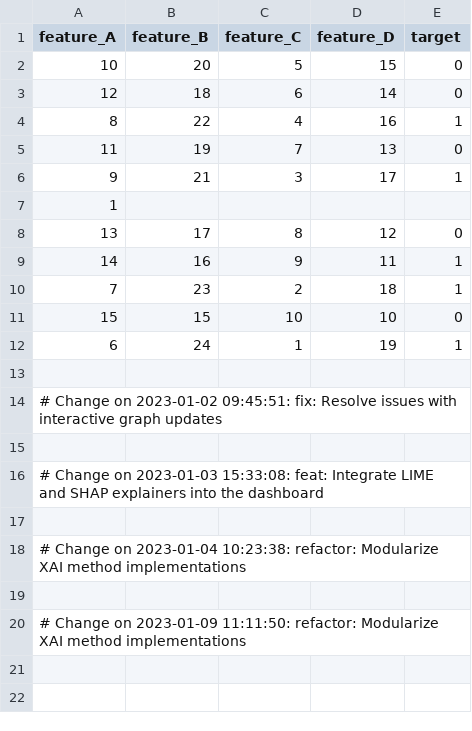
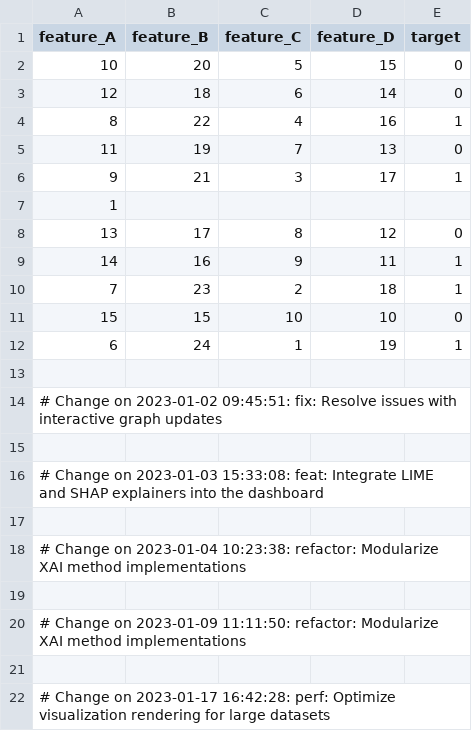
Before and after one commit to Lificholdell2/explainable-ai-dashboard, a CSV file: data/sample_data.csv, drawn as a sheet.

Commit message:
perf: Optimize visualization rendering for large datasets

```diff
--- a/data/sample_data.csv
+++ b/data/sample_data.csv
@@ -20 +20,3 @@ feature_A,feature_B,feature_C,feature_D,target
 # Change on 2023-01-09 11:11:50: refactor: Modularize XAI method implementations
+
+# Change on 2023-01-17 16:42:28: perf: Optimize visualization rendering for large datasets
```
